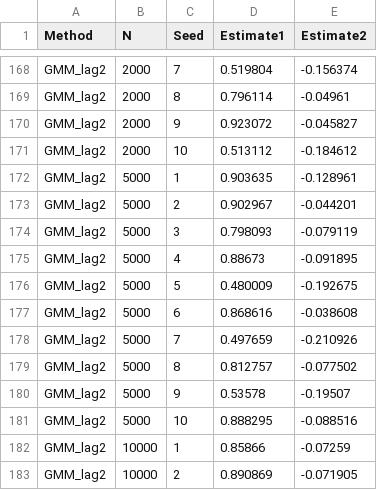
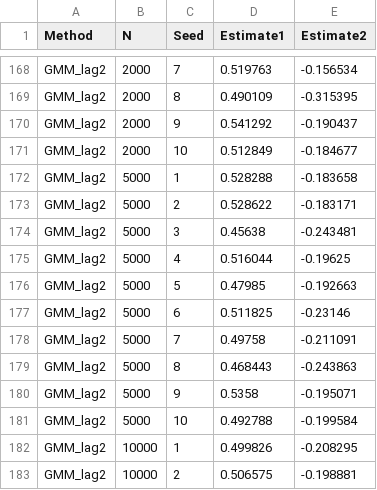
Before and after one commit to setzler/PanelReg, a CSV file: inst/AR1_simulation_results.csv, drawn as a sheet; only a part is shown, gaps mark what is left out; the diff covers the shown part only.

```diff
--- a/inst/AR1_simulation_results.csv
+++ b/inst/AR1_simulation_results.csv
@@ -168,16 +168,16 @@
-"GMM_lag2",2000,7,0.519804,-0.156374
-"GMM_lag2",2000,8,0.796114,-0.04961
-"GMM_lag2",2000,9,0.923072,-0.045827
-"GMM_lag2",2000,10,0.513112,-0.184612
-"GMM_lag2",5000,1,0.903635,-0.128961
-"GMM_lag2",5000,2,0.902967,-0.044201
-"GMM_lag2",5000,3,0.798093,-0.079119
-"GMM_lag2",5000,4,0.88673,-0.091895
-"GMM_lag2",5000,5,0.480009,-0.192675
-"GMM_lag2",5000,6,0.868616,-0.038608
-"GMM_lag2",5000,7,0.497659,-0.210926
-"GMM_lag2",5000,8,0.812757,-0.077502
-"GMM_lag2",5000,9,0.53578,-0.19507
-"GMM_lag2",5000,10,0.888295,-0.088516
-"GMM_lag2",10000,1,0.85866,-0.07259
-"GMM_lag2",10000,2,0.890869,-0.071905
+"GMM_lag2",2000,7,0.519763,-0.156534
+"GMM_lag2",2000,8,0.490109,-0.315395
+"GMM_lag2",2000,9,0.541292,-0.190437
+"GMM_lag2",2000,10,0.512849,-0.184677
+"GMM_lag2",5000,1,0.528288,-0.183658
+"GMM_lag2",5000,2,0.528622,-0.183171
+"GMM_lag2",5000,3,0.45638,-0.243481
+"GMM_lag2",5000,4,0.516044,-0.19625
+"GMM_lag2",5000,5,0.47985,-0.192663
+"GMM_lag2",5000,6,0.511825,-0.23146
+"GMM_lag2",5000,7,0.49758,-0.211091
+"GMM_lag2",5000,8,0.468443,-0.243863
+"GMM_lag2",5000,9,0.5358,-0.195071
+"GMM_lag2",5000,10,0.492788,-0.199584
+"GMM_lag2",10000,1,0.499826,-0.208295
+"GMM_lag2",10000,2,0.506575,-0.198881
```
Also changed, not shown: 168 edited cells elsewhere in this file, 6 other files.
